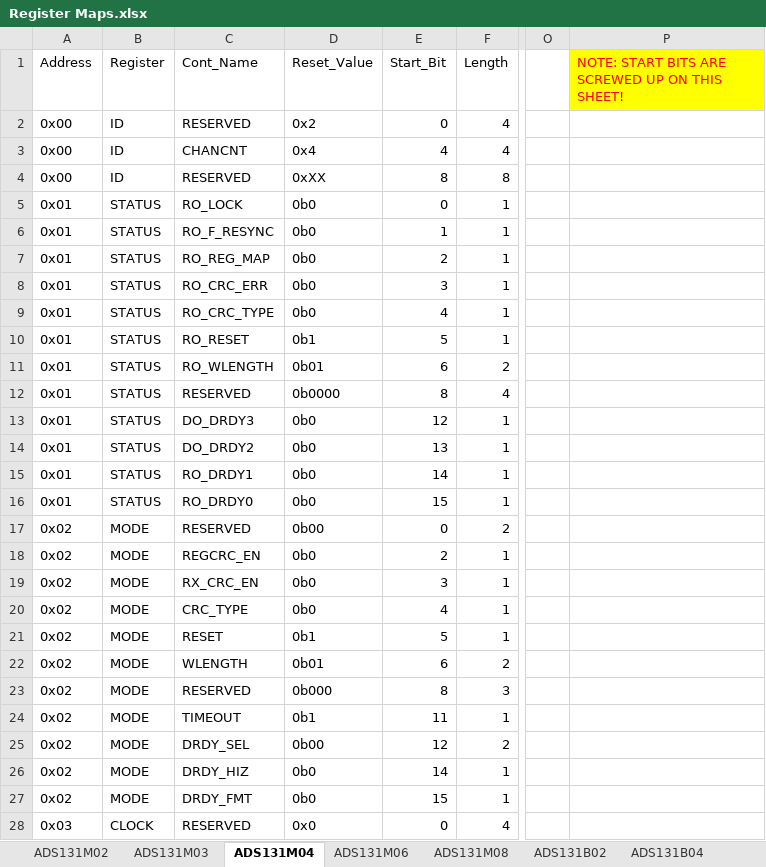
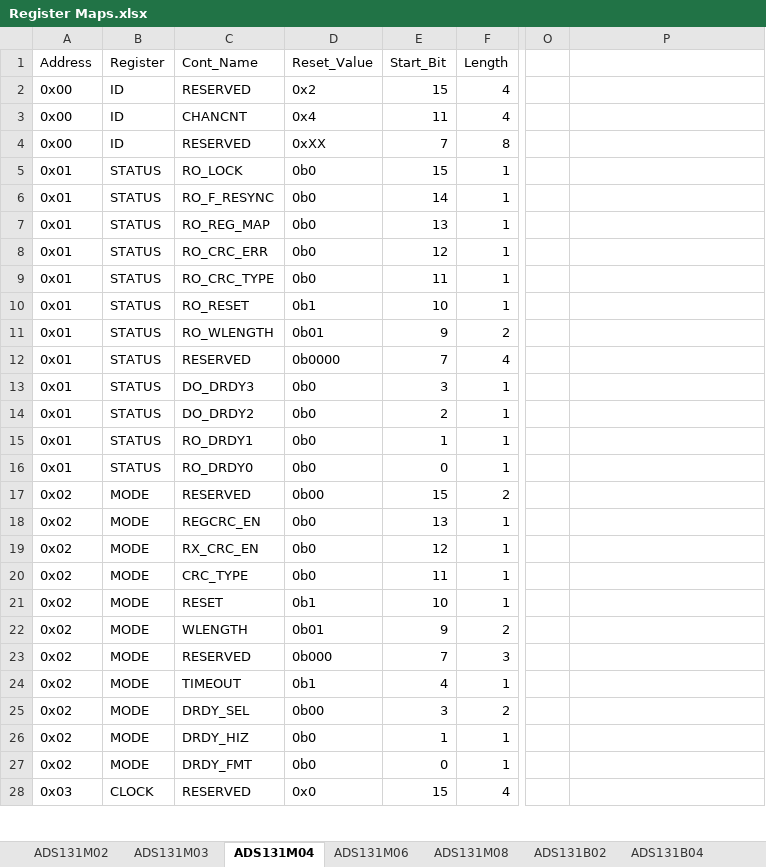
Before and after one commit to Danakil-Industries/Danakil_KiCad_DB, an Excel workbook: Misc Stuff/Library Research/ADCs/AXX131X0X/Register Maps.xlsx, sheet ADS131M04, drawn as a sheet; only a part is shown, gaps mark what is left out; values as stored, in another font and other column widths than the file's, no borders; conditional formats not drawn; the diff covers the shown part only; the diff names each change by its address in the sheet, - before the commit and + after, or states it on an @@ line.

```diff
--- a/Misc Stuff/Library Research/ADCs/AXX131X0X/Register Maps.xlsx (sheet ADS131M04)
+++ b/Misc Stuff/Library Research/ADCs/AXX131X0X/Register Maps.xlsx (sheet ADS131M04)
-P1: NOTE: START BITS ARE SCREWED UP ON THIS SHEET!
+P1: (empty)
-P1 fill: #FFFF00
+P1 fill: none
-E2 (Start_Bit): 0
+E2 (Start_Bit): 15
-E3 (Start_Bit): 4
+E3 (Start_Bit): 11
-E4 (Start_Bit): 8
+E4 (Start_Bit): 7
-E5 (Start_Bit): 0
+E5 (Start_Bit): 15
-E6 (Start_Bit): 1
+E6 (Start_Bit): 14
-E7 (Start_Bit): 2
+E7 (Start_Bit): 13
-E8 (Start_Bit): 3
+E8 (Start_Bit): 12
-E9 (Start_Bit): 4
+E9 (Start_Bit): 11
-E10 (Start_Bit): 5
+E10 (Start_Bit): 10
-E11 (Start_Bit): 6
+E11 (Start_Bit): 9
-E12 (Start_Bit): 8
+E12 (Start_Bit): 7
-E13 (Start_Bit): 12
+E13 (Start_Bit): 3
-E14 (Start_Bit): 13
+E14 (Start_Bit): 2
-E15 (Start_Bit): 14
+E15 (Start_Bit): 1
-E16 (Start_Bit): 15
+E16 (Start_Bit): 0
-E17 (Start_Bit): 0
+E17 (Start_Bit): 15
-E18 (Start_Bit): 2
+E18 (Start_Bit): 13
-E19 (Start_Bit): 3
+E19 (Start_Bit): 12
-E20 (Start_Bit): 4
+E20 (Start_Bit): 11
-E21 (Start_Bit): 5
+E21 (Start_Bit): 10
-E22 (Start_Bit): 6
+E22 (Start_Bit): 9
-E23 (Start_Bit): 8
+E23 (Start_Bit): 7
-E24 (Start_Bit): 11
+E24 (Start_Bit): 4
-E25 (Start_Bit): 12
+E25 (Start_Bit): 3
-E26 (Start_Bit): 14
+E26 (Start_Bit): 1
-E27 (Start_Bit): 15
+E27 (Start_Bit): 0
-E28 (Start_Bit): 0
+E28 (Start_Bit): 15
```
Also changed, not shown: 101 edited cells elsewhere in this sheet, sheet ADS131M08, sheet AMC131M03, sheet ADS131M03, sheet ADS131B04, sheet AMC131M01, sheet ADS131B02, 1 more sheet, To Add v2/Thermal - Pads.xlsx, 4 other files.
